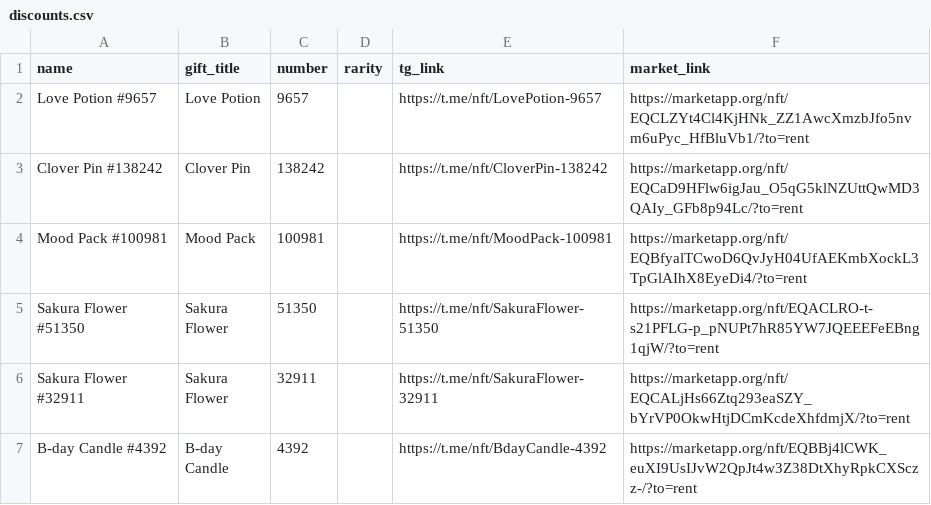
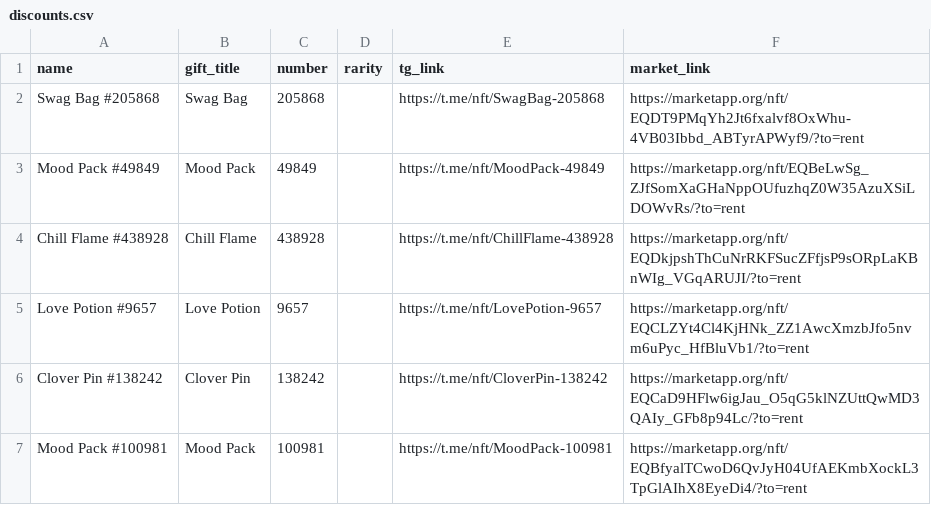
Before and after one commit to Zanjania0/duck-store, a CSV file: discounts.csv, drawn as a sheet; only a part is shown; the shorter side is filled out with more unchanged rows.

Commit message:
Auto-update deals & gifts catalog [skip ci]

```diff
--- a/discounts.csv
+++ b/discounts.csv
@@ -1,2 +1,5 @@
 name,gift_title,number,rarity,tg_link,market_link
+Swag Bag #205868,Swag Bag,205868,,https://t.me/nft/SwagBag-205868,https://marketapp.org/nft/EQDT9PMqYh2Jt6fxalvf8OxWhu-4VB03Ibbd_ABTyrAPWyf9/?to=rent
+Mood Pack #49849,Mood Pack,49849,,https://t.me/nft/MoodPack-49849,https://marketapp.org/nft/EQBeLwSg_ZJfSomXaGHaNppOUfuzhqZ0W35AzuXSiLDOWvRs/?to=rent
+Chill Flame #438928,Chill Flame,438928,,https://t.me/nft/ChillFlame-438928,https://marketapp.org/nft/EQDkjpshThCuNrRKFSucZFfjsP9sORpLaKBnWIg_VGqARUJI/?to=rent
 Love Potion #9657,Love Potion,9657,,https://t.me/nft/LovePotion-9657,https://marketapp.org/nft/EQCLZYt4Cl4KjHNk_ZZ1AwcXmzbJfo5nvm6uPyc_HfBluVb1/?to=rent
```
Also changed, not shown: 2 other files.
